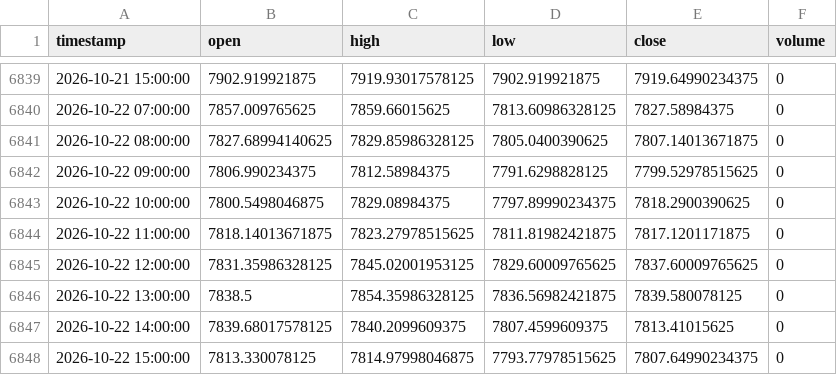
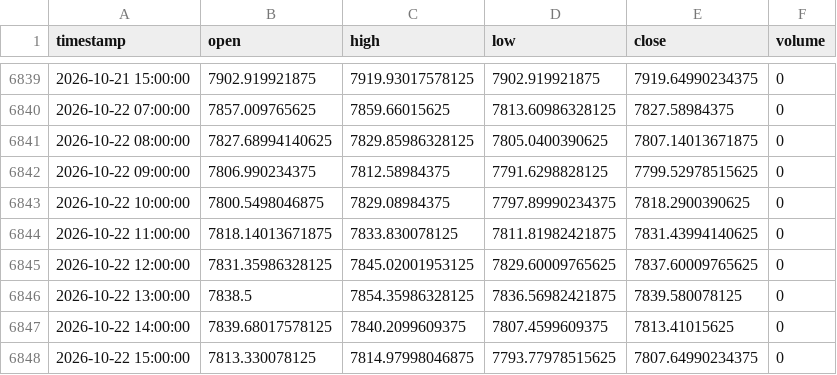
Before and after one commit to NeefPoom/Tradingstrategy01, a CSV file: data/prices/FRA40_1h_yahoo.csv, drawn as a sheet; only a part is shown, gaps mark what is left out.

```diff
--- a/data/prices/FRA40_1h_yahoo.csv
+++ b/data/prices/FRA40_1h_yahoo.csv
@@ -6843,3 +6843,3 @@ timestamp,open,high,low,close,volume
 2026-10-22 10:00:00,7800.5498046875,7829.08984375,7797.89990234375,7818.2900390625,0
-2026-10-22 11:00:00,7818.14013671875,7823.27978515625,7811.81982421875,7817.1201171875,0
+2026-10-22 11:00:00,7818.14013671875,7833.830078125,7811.81982421875,7831.43994140625,0
 2026-10-22 12:00:00,7831.35986328125,7845.02001953125,7829.60009765625,7837.60009765625,0
```
Also changed, not shown: data/prices/NAS100_1h_yahoo.csv, data/prices/UK100_1h_yahoo.csv, 55 other files.
